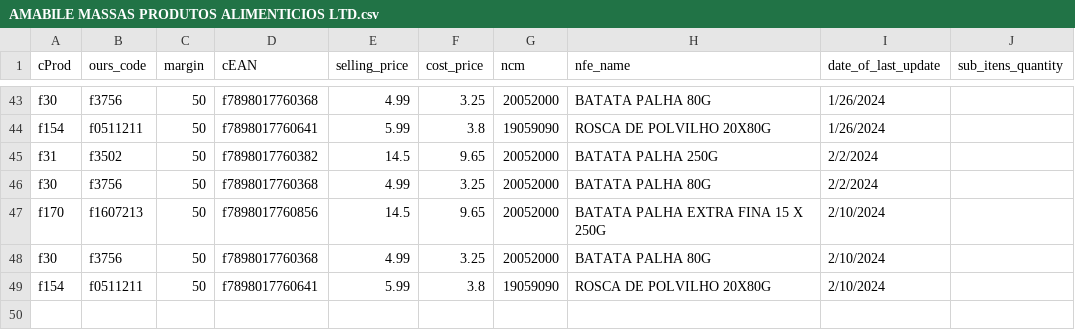
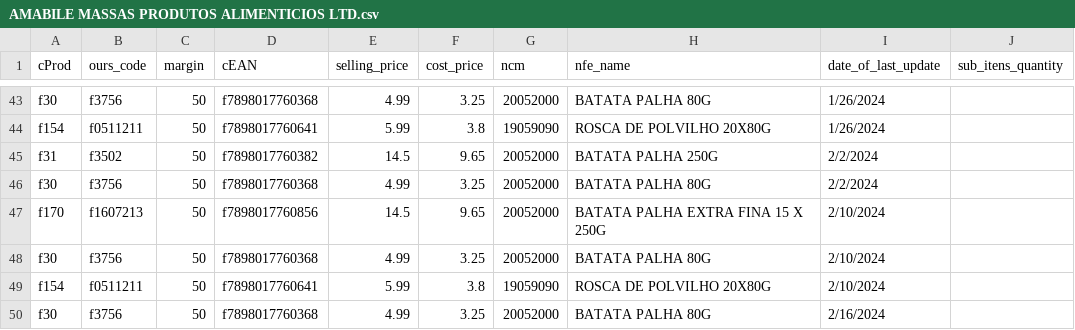
Before and after one commit to I3run01/bot-update-price-python, a CSV file: database/AMABILE MASSAS PRODUTOS ALIMENTICIOS LTD.csv, drawn as a sheet; only a part is shown, gaps mark what is left out.

Commit message:
new prods

```diff
--- a/database/AMABILE MASSAS PRODUTOS ALIMENTICIOS LTD.csv
+++ b/database/AMABILE MASSAS PRODUTOS ALIMENTICIOS LTD.csv
@@ -49 +49,2 @@ f30,f3756,50,f7898017760368,4.99,3.25,20052000,BATATA PALHA 80G,2/10/2024,
 f154,f0511211,50,f7898017760641,5.99,3.8,19059090,ROSCA DE POLVILHO 20X80G,2/10/2024,
+f30,f3756,50,f7898017760368,4.99,3.25,20052000,BATATA PALHA 80G,2/16/2024,
```
Also changed, not shown: 3 other files.
